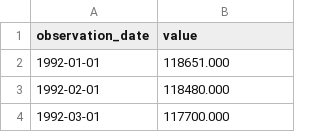
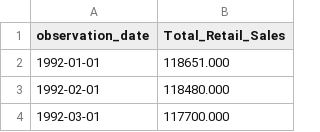
Before and after one commit to Makster04/FINAL_CAPSTONE_PROJECT, a CSV file: Coincident/Retail_Sales.csv, drawn as a sheet; only a part is shown.

```diff
--- a/Coincident/Retail_Sales.csv
+++ b/Coincident/Retail_Sales.csv
@@ -1,2 +1,2 @@
-observation_date, value
+observation_date, Total_Retail_Sales
 1992-01-01,118651.000
```
Also changed, not shown: Coincident/Capacity_Utilization_Index.csv, Leading/10Y_2Y_Treasury_Constant_Maturity.csv, 16 other files.
